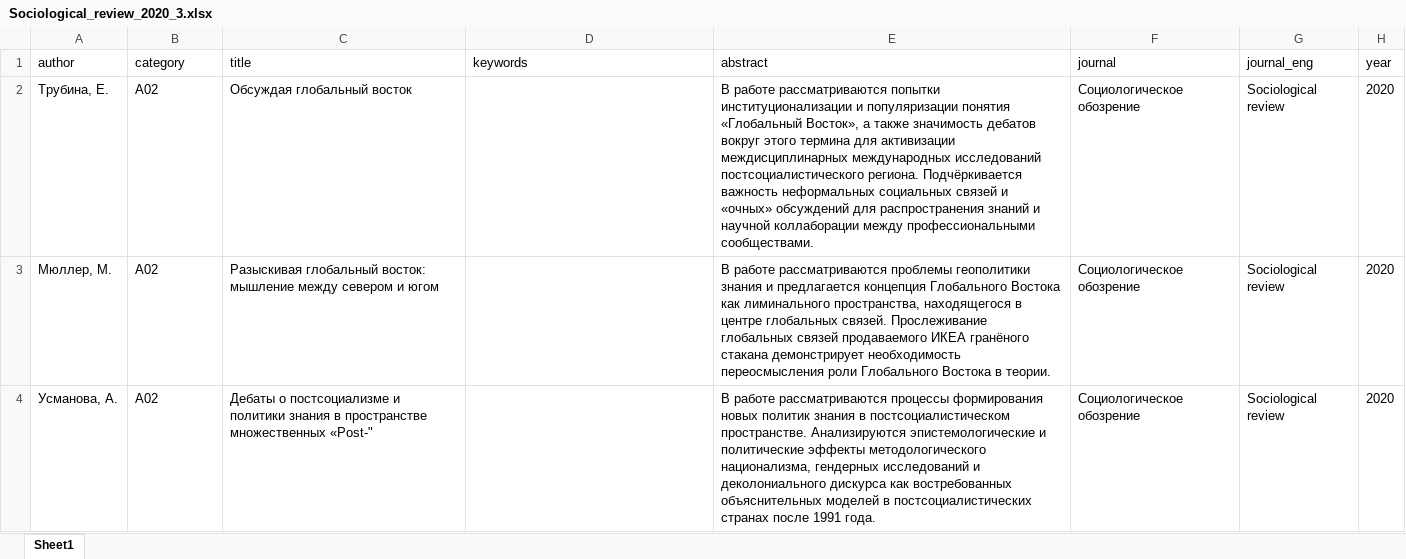
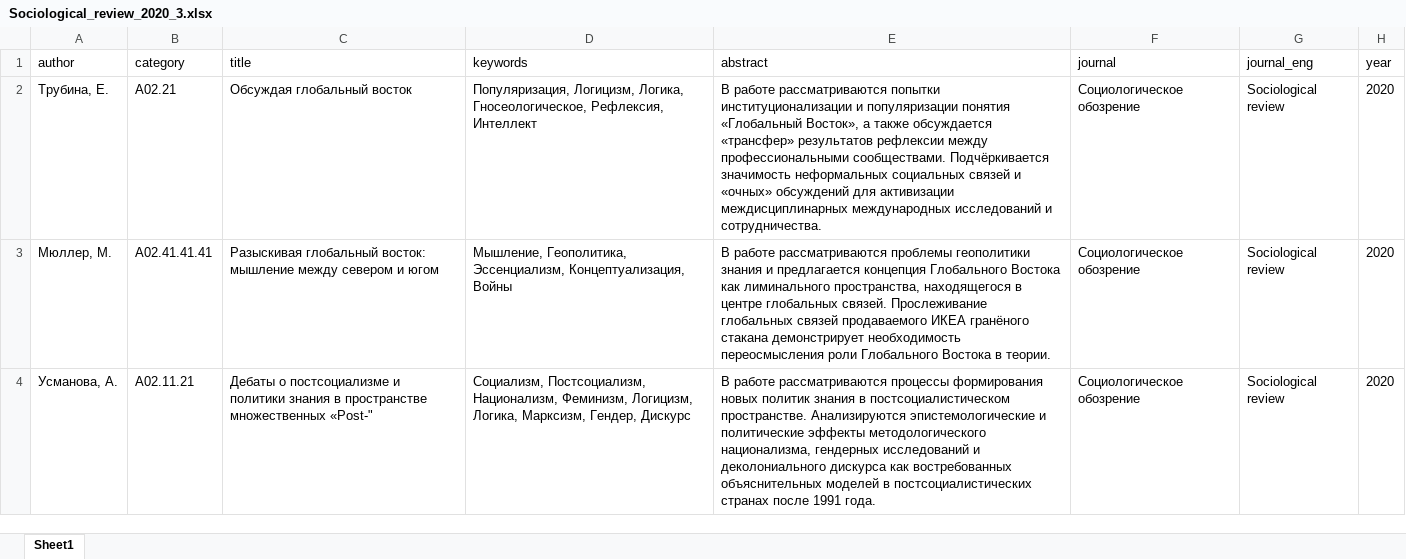
Before and after one commit to Gasilin-inion/INION, an Excel workbook: files_for_editing/Sociological_review/Sociological_review_2020_3.xlsx, sheet Sheet1, drawn as a sheet; only a part is shown; values as stored, in another font and other column widths than the file's, no borders; the diff covers the shown part only; the diff names each change by its address in the sheet, - before the commit and + after, or states it on an @@ line.

```diff
--- a/files_for_editing/Sociological_review/Sociological_review_2020_3.xlsx (sheet Sheet1)
+++ b/files_for_editing/Sociological_review/Sociological_review_2020_3.xlsx (sheet Sheet1)
-B2 (category): A02
+B2 (category): A02.21
-D2 (keywords): (empty)
+D2 (keywords): Популяризация, Логицизм, Логика, Гносеологическое, Рефлексия, Интеллект
-E2 (abstract): …а также значимость дебатов вокруг этого термина для активизации междисциплинарных международных исследований постсоциалистического региона. Подчёркивается важность неформальных социальных связей и «очных» обсуждений для распространения знаний и научной коллаборации между профессиональными сообществами.
+E2 (abstract): …а также обсуждается «трансфер» результатов рефлексии между профессиональными сообществами. Подчёркивается значимость неформальных социальных связей и «очных» обсуждений для активизации междисциплинарных международных исследований и сотрудничества.
-B3 (category): A02
+B3 (category): A02.41.41.41
-D3 (keywords): (empty)
+D3 (keywords): Мышление, Геополитика, Эссенциализм, Концептуализация, Войны
-B4 (category): A02
+B4 (category): A02.11.21
-D4 (keywords): (empty)
+D4 (keywords): Социализм, Постсоциализм, Национализм, Феминизм, Логицизм, Логика, Марксизм, Гендер, Дискурс
```
Also changed, not shown: 39 edited cells elsewhere in this sheet, 3 other files.
